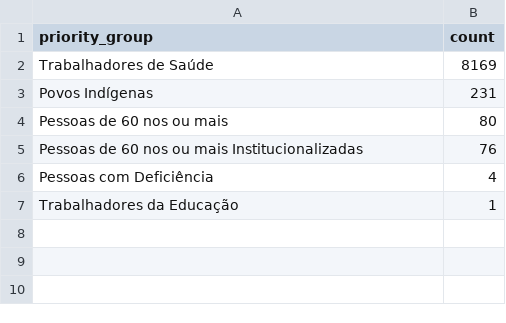
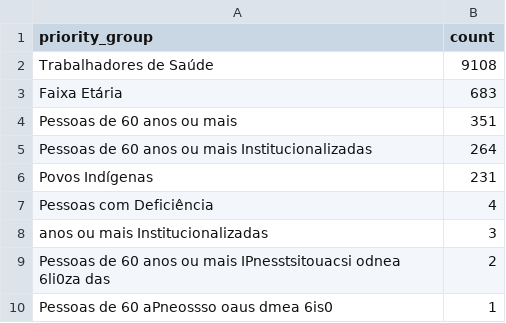
Before and after one commit to CodeForManaus/vacina-manaus-backend, a CSV file: analytics/priority_group_count.csv, drawn as a sheet.

```diff
--- a/analytics/priority_group_count.csv
+++ b/analytics/priority_group_count.csv
@@ -1,7 +1,10 @@
 priority_group,count
-Trabalhadores de Saúde,8169
+Trabalhadores de Saúde,9108
+Faixa Etária,683
+Pessoas de 60 anos ou mais,351
+Pessoas de 60 anos ou mais Institucionalizadas,264
 Povos Indígenas,231
-Pessoas de 60 nos ou mais,80
-Pessoas de 60 nos ou mais Institucionalizadas,76
 Pessoas com Deficiência,4
-Trabalhadores da Educação,1
+anos ou mais Institucionalizadas,3
+Pessoas de 60 anos ou mais IPnesstsitouacsi odnea 6li0za das,2
+Pessoas de 60 aPneossso oaus  dmea 6is0,1
```
Also changed, not shown: 16 other files.
